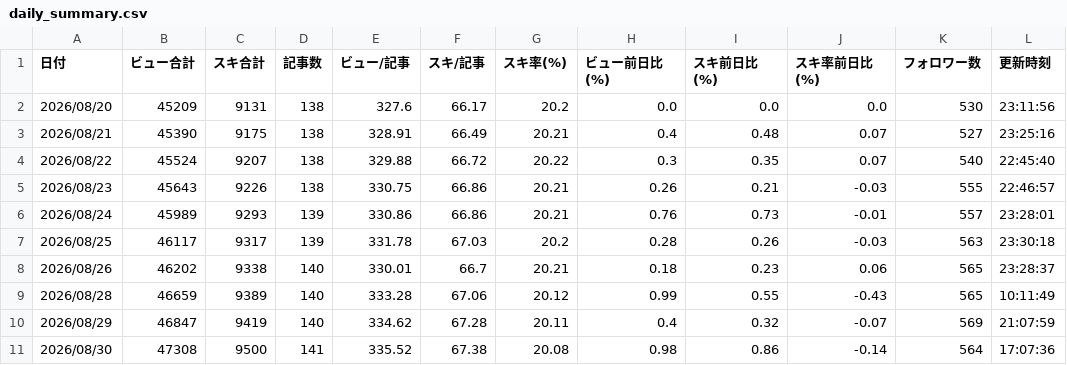
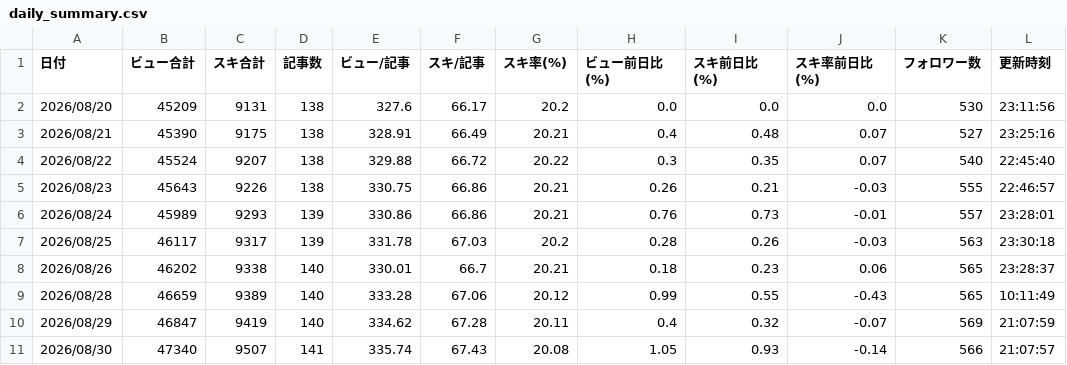
Before and after one commit to thinkingshiba0526-dot/note-stats-dashboard, a CSV file: data/daily_summary.csv, drawn as a sheet.

```diff
--- a/data/daily_summary.csv
+++ b/data/daily_summary.csv
@@ -10,2 +10,2 @@
 2026/08/29,46847,9419,140,334.62,67.28,20.11,0.4,0.32,-0.07,569,21:07:59
-2026/08/30,47308,9500,141,335.52,67.38,20.08,0.98,0.86,-0.14,564,17:07:36
+2026/08/30,47340,9507,141,335.74,67.43,20.08,1.05,0.93,-0.14,566,21:07:57
```
Also changed, not shown: data/monthly_summary.csv, 6 other files.
